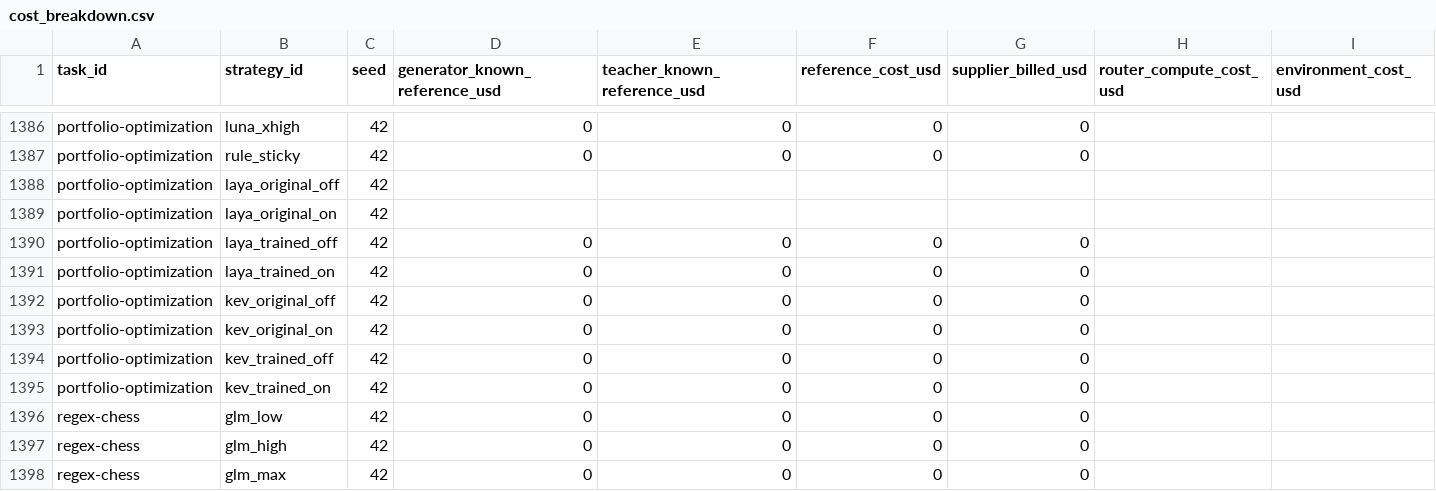
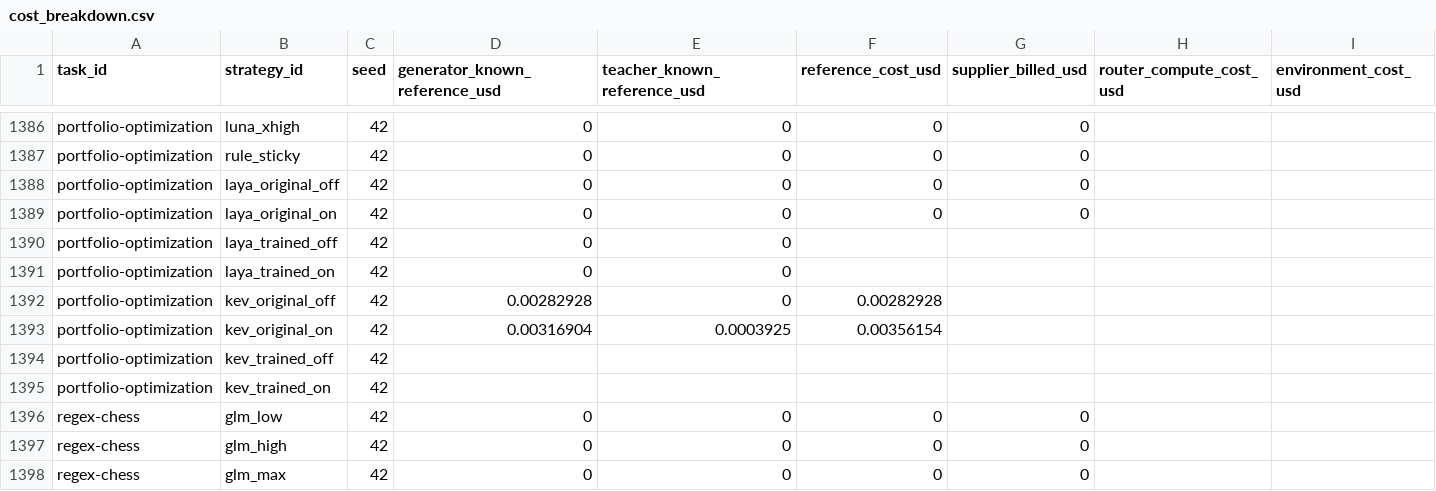
Before and after one commit to sxyq/modelrouter, a CSV file: our-project/results/benchmark/rq1/terminal-bench-2.0/20261108-v9-rq1-glm/metrics/cost_breakdown.csv, drawn as a sheet; only a part is shown, gaps mark what is left out; removed rows and columns are numbered as before the commit, all else as after; rows hold the shown columns only; the diff names each change by its address in the sheet, - before the commit and + after, or states it on an @@ line.

```diff
--- a/our-project/results/benchmark/rq1/terminal-bench-2.0/20261108-v9-rq1-glm/metrics/cost_breakdown.csv
+++ b/our-project/results/benchmark/rq1/terminal-bench-2.0/20261108-v9-rq1-glm/metrics/cost_breakdown.csv
-row 1388: portfolio-optimization | laya_original_off | 42
-row 1389: portfolio-optimization | laya_original_on | 42
-B1388 (strategy_id): laya_trained_off
+B1388 (strategy_id): laya_original_off
-B1389 (strategy_id): laya_trained_on
+B1389 (strategy_id): laya_original_on
-B1390 (strategy_id): kev_original_off
+B1390 (strategy_id): laya_trained_off
-F1390:F1391 (reference_cost_usd): 0
+F1390:F1391 (reference_cost_usd): (empty)
-G1390:G1392 (supplier_billed_usd): 0
+G1390:G1392 (supplier_billed_usd): (empty)
-B1391 (strategy_id): kev_original_on
+B1391 (strategy_id): laya_trained_on
-B1392 (strategy_id): kev_trained_off
+B1392 (strategy_id): kev_original_off
-D1392 (generator_known_reference_usd): 0
+D1392 (generator_known_reference_usd): 0.00282928
-F1392 (reference_cost_usd): 0
+F1392 (reference_cost_usd): 0.00282928
+row 1393: portfolio-optimization | kev_original_on | 42 | 0.00316904 | 0.0003925 | 0.00356154
+row 1394: portfolio-optimization | kev_trained_off | 42
-D1395 (generator_known_reference_usd): 0
+D1395 (generator_known_reference_usd): (empty)
-E1395 (teacher_known_reference_usd): 0
+E1395 (teacher_known_reference_usd): (empty)
-F1395 (reference_cost_usd): 0
+F1395 (reference_cost_usd): (empty)
-G1395 (supplier_billed_usd): 0
+G1395 (supplier_billed_usd): (empty)
```
Also changed, not shown: our-project/results/benchmark/rq1/terminal-bench-2.0/20261108-v9-rq1-glm/metrics/per_strategy.csv, our-project/results/benchmark/rq1/terminal-bench-2.0/20261108-v9-rq1-glm/metrics/per_task.csv, 30 other files.
